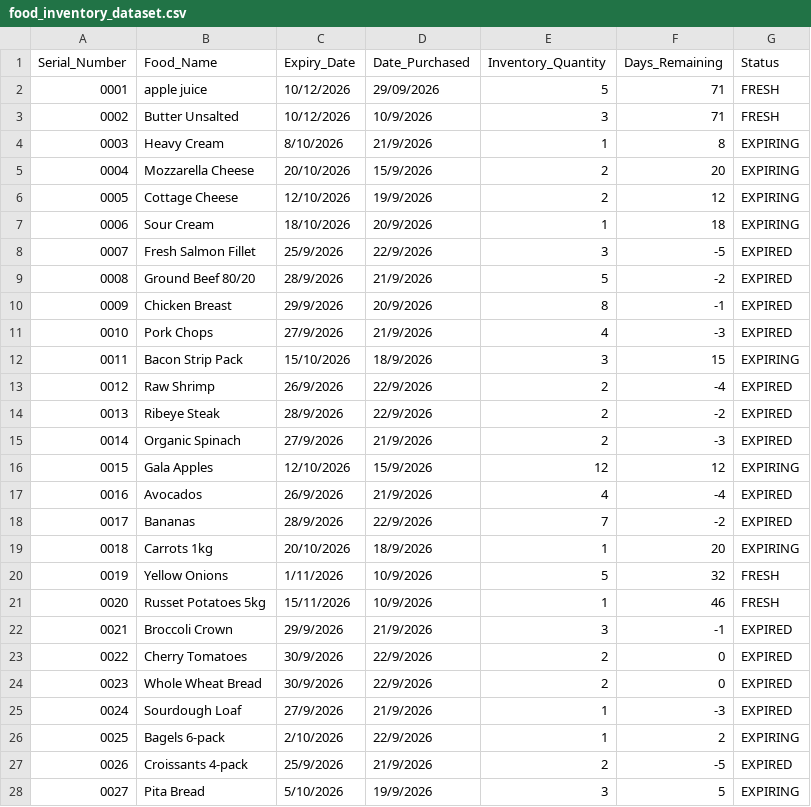
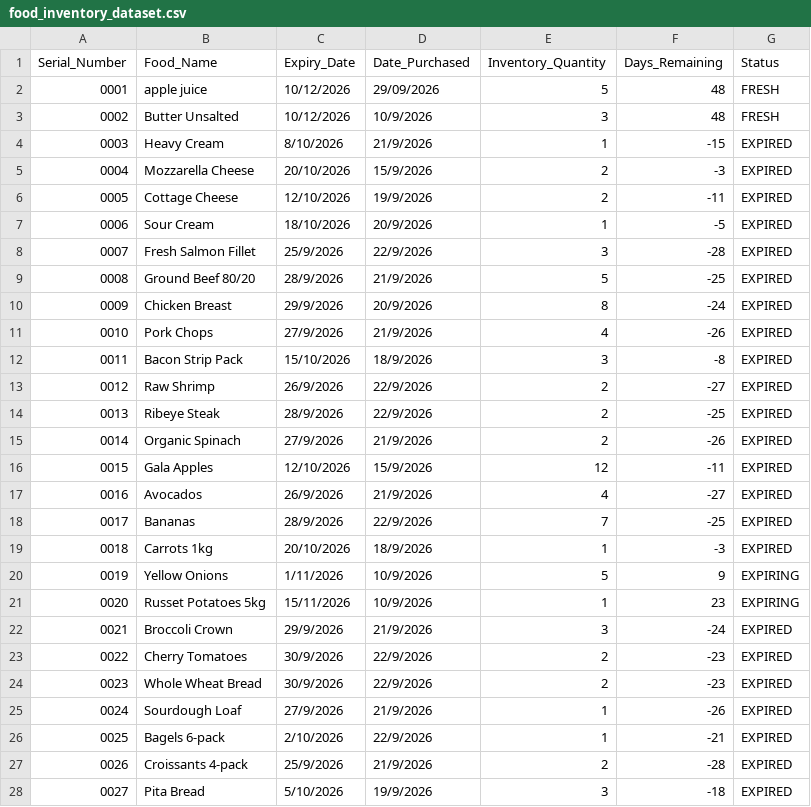
Before and after one commit to Cookie-Mafia-boss/LAB-P1-G6, a CSV file: food_inventory_dataset.csv, drawn as a sheet; only a part is shown; the diff covers the shown part only.

Commit message:
Update food_inventory_dataset.csv

```diff
--- a/food_inventory_dataset.csv
+++ b/food_inventory_dataset.csv
@@ -1,28 +1,28 @@
 Serial_Number,Food_Name,Expiry_Date,Date_Purchased,Inventory_Quantity,Days_Remaining,Status
-0001,apple juice,10/12/2026,29/09/2026,5,71,FRESH
-0002,Butter Unsalted,10/12/2026,10/9/2026,3,71,FRESH
-0003,Heavy Cream,8/10/2026,21/9/2026,1,8,EXPIRING
-0004,Mozzarella Cheese,20/10/2026,15/9/2026,2,20,EXPIRING
-0005,Cottage Cheese,12/10/2026,19/9/2026,2,12,EXPIRING
-0006,Sour Cream,18/10/2026,20/9/2026,1,18,EXPIRING
-0007,Fresh Salmon Fillet,25/9/2026,22/9/2026,3,-5,EXPIRED
-0008,Ground Beef 80/20,28/9/2026,21/9/2026,5,-2,EXPIRED
-0009,Chicken Breast,29/9/2026,20/9/2026,8,-1,EXPIRED
-0010,Pork Chops,27/9/2026,21/9/2026,4,-3,EXPIRED
-0011,Bacon Strip Pack,15/10/2026,18/9/2026,3,15,EXPIRING
-0012,Raw Shrimp,26/9/2026,22/9/2026,2,-4,EXPIRED
-0013,Ribeye Steak,28/9/2026,22/9/2026,2,-2,EXPIRED
-0014,Organic Spinach,27/9/2026,21/9/2026,2,-3,EXPIRED
-0015,Gala Apples,12/10/2026,15/9/2026,12,12,EXPIRING
-0016,Avocados,26/9/2026,21/9/2026,4,-4,EXPIRED
-0017,Bananas,28/9/2026,22/9/2026,7,-2,EXPIRED
-0018,Carrots 1kg,20/10/2026,18/9/2026,1,20,EXPIRING
-0019,Yellow Onions,1/11/2026,10/9/2026,5,32,FRESH
-0020,Russet Potatoes 5kg,15/11/2026,10/9/2026,1,46,FRESH
-0021,Broccoli Crown,29/9/2026,21/9/2026,3,-1,EXPIRED
-0022,Cherry Tomatoes,30/9/2026,22/9/2026,2,0,EXPIRED
-0023,Whole Wheat Bread,30/9/2026,22/9/2026,2,0,EXPIRED
-0024,Sourdough Loaf,27/9/2026,21/9/2026,1,-3,EXPIRED
-0025,Bagels 6-pack,2/10/2026,22/9/2026,1,2,EXPIRING
-0026,Croissants 4-pack,25/9/2026,21/9/2026,2,-5,EXPIRED
-0027,Pita Bread,5/10/2026,19/9/2026,3,5,EXPIRING
+0001,apple juice,10/12/2026,29/09/2026,5,48,FRESH
+0002,Butter Unsalted,10/12/2026,10/9/2026,3,48,FRESH
+0003,Heavy Cream,8/10/2026,21/9/2026,1,-15,EXPIRED
+0004,Mozzarella Cheese,20/10/2026,15/9/2026,2,-3,EXPIRED
+0005,Cottage Cheese,12/10/2026,19/9/2026,2,-11,EXPIRED
+0006,Sour Cream,18/10/2026,20/9/2026,1,-5,EXPIRED
+0007,Fresh Salmon Fillet,25/9/2026,22/9/2026,3,-28,EXPIRED
+0008,Ground Beef 80/20,28/9/2026,21/9/2026,5,-25,EXPIRED
+0009,Chicken Breast,29/9/2026,20/9/2026,8,-24,EXPIRED
+0010,Pork Chops,27/9/2026,21/9/2026,4,-26,EXPIRED
+0011,Bacon Strip Pack,15/10/2026,18/9/2026,3,-8,EXPIRED
+0012,Raw Shrimp,26/9/2026,22/9/2026,2,-27,EXPIRED
+0013,Ribeye Steak,28/9/2026,22/9/2026,2,-25,EXPIRED
+0014,Organic Spinach,27/9/2026,21/9/2026,2,-26,EXPIRED
+0015,Gala Apples,12/10/2026,15/9/2026,12,-11,EXPIRED
+0016,Avocados,26/9/2026,21/9/2026,4,-27,EXPIRED
+0017,Bananas,28/9/2026,22/9/2026,7,-25,EXPIRED
+0018,Carrots 1kg,20/10/2026,18/9/2026,1,-3,EXPIRED
+0019,Yellow Onions,1/11/2026,10/9/2026,5,9,EXPIRING
+0020,Russet Potatoes 5kg,15/11/2026,10/9/2026,1,23,EXPIRING
+0021,Broccoli Crown,29/9/2026,21/9/2026,3,-24,EXPIRED
+0022,Cherry Tomatoes,30/9/2026,22/9/2026,2,-23,EXPIRED
+0023,Whole Wheat Bread,30/9/2026,22/9/2026,2,-23,EXPIRED
+0024,Sourdough Loaf,27/9/2026,21/9/2026,1,-26,EXPIRED
+0025,Bagels 6-pack,2/10/2026,22/9/2026,1,-21,EXPIRED
+0026,Croissants 4-pack,25/9/2026,21/9/2026,2,-28,EXPIRED
+0027,Pita Bread,5/10/2026,19/9/2026,3,-18,EXPIRED
```
Also changed, not shown: 28 edited cells elsewhere in this file.
